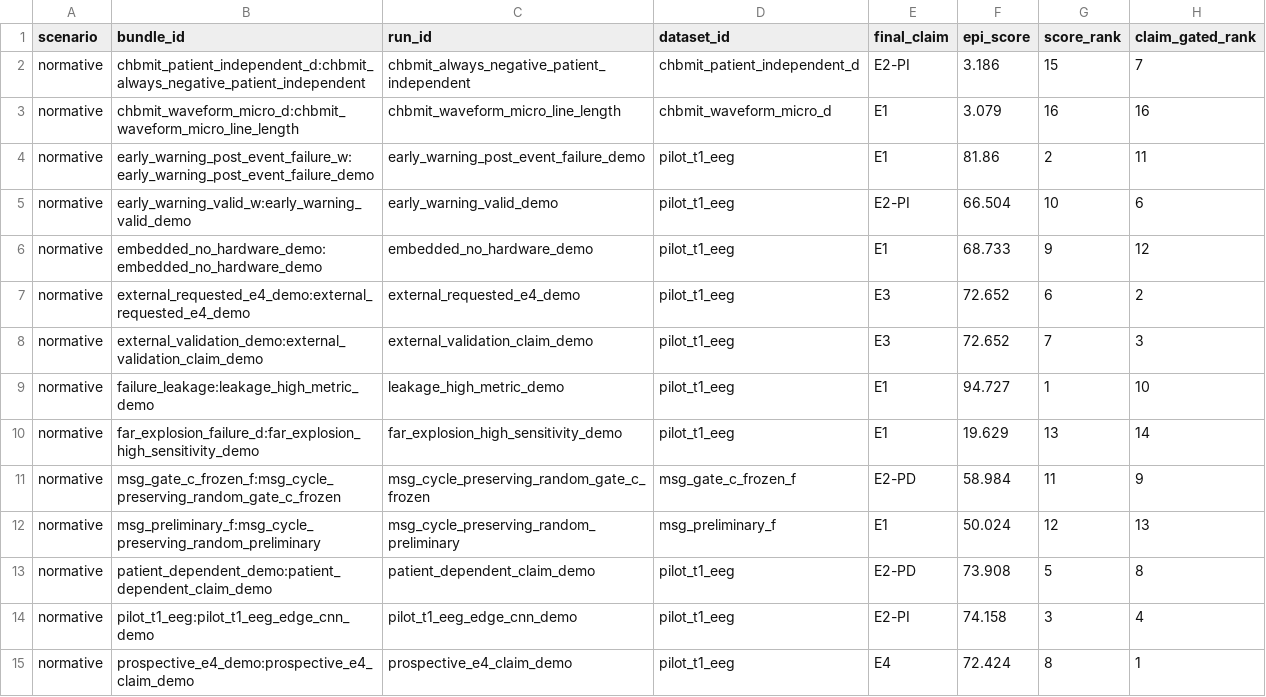
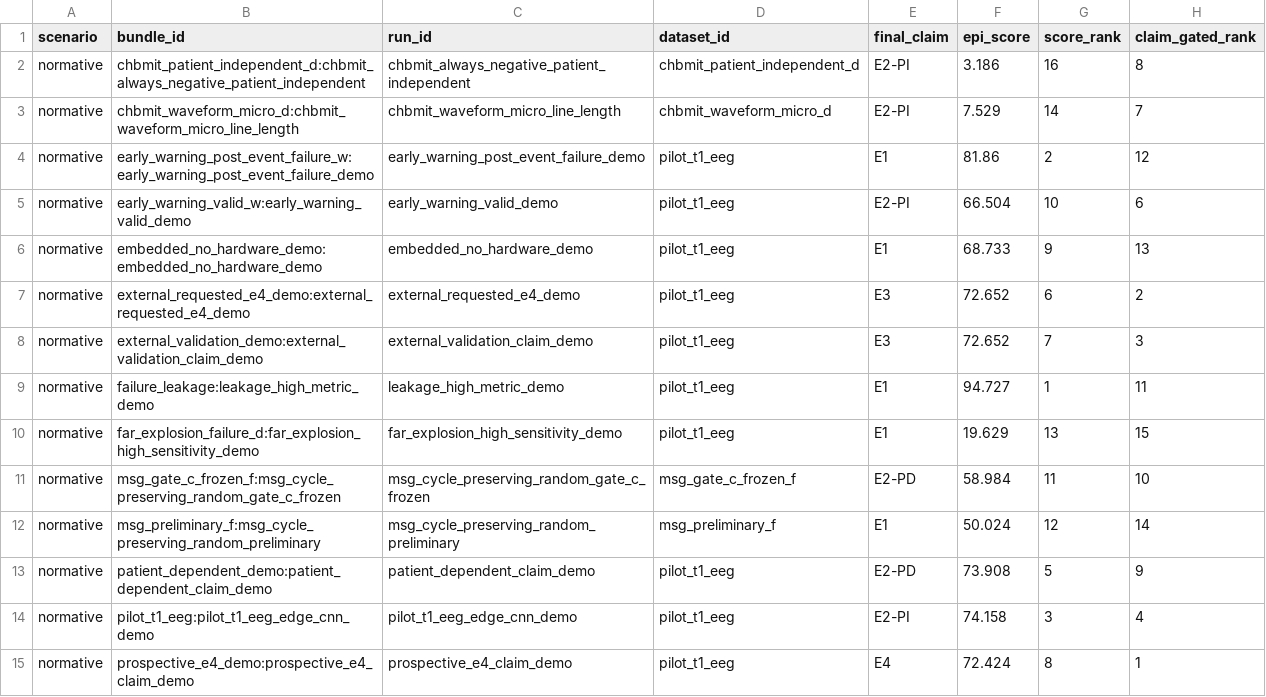
Before and after one commit to akiroussama/iot-edge-ai-seizure-detection, a CSV file: reports/epibench_weight_sensitivity/weight_sensitivity_scores.csv, drawn as a sheet; only a part is shown; the diff covers the shown part only.

```diff
--- a/reports/epibench_weight_sensitivity/weight_sensitivity_scores.csv
+++ b/reports/epibench_weight_sensitivity/weight_sensitivity_scores.csv
@@ -1,14 +1,14 @@
 scenario,bundle_id,run_id,dataset_id,final_claim,epi_score,score_rank,claim_gated_rank
-normative,chbmit_patient_independent_d:chbmit_always_negative_patient_independent,chbmit_always_negative_patient_independent,chbmit_patient_independent_d,E2-PI,3.186,15,7
-normative,chbmit_waveform_micro_d:chbmit_waveform_micro_line_length,chbmit_waveform_micro_line_length,chbmit_waveform_micro_d,E1,3.079,16,16
-normative,early_warning_post_event_failure_w:early_warning_post_event_failure_demo,early_warning_post_event_failure_demo,pilot_t1_eeg,E1,81.86,2,11
+normative,chbmit_patient_independent_d:chbmit_always_negative_patient_independent,chbmit_always_negative_patient_independent,chbmit_patient_independent_d,E2-PI,3.186,16,8
+normative,chbmit_waveform_micro_d:chbmit_waveform_micro_line_length,chbmit_waveform_micro_line_length,chbmit_waveform_micro_d,E2-PI,7.529,14,7
+normative,early_warning_post_event_failure_w:early_warning_post_event_failure_demo,early_warning_post_event_failure_demo,pilot_t1_eeg,E1,81.86,2,12
 normative,early_warning_valid_w:early_warning_valid_demo,early_warning_valid_demo,pilot_t1_eeg,E2-PI,66.504,10,6
-normative,embedded_no_hardware_demo:embedded_no_hardware_demo,embedded_no_hardware_demo,pilot_t1_eeg,E1,68.733,9,12
+normative,embedded_no_hardware_demo:embedded_no_hardware_demo,embedded_no_hardware_demo,pilot_t1_eeg,E1,68.733,9,13
 normative,external_requested_e4_demo:external_requested_e4_demo,external_requested_e4_demo,pilot_t1_eeg,E3,72.652,6,2
 normative,external_validation_demo:external_validation_claim_demo,external_validation_claim_demo,pilot_t1_eeg,E3,72.652,7,3
-normative,failure_leakage:leakage_high_metric_demo,leakage_high_metric_demo,pilot_t1_eeg,E1,94.727,1,10
-normative,far_explosion_failure_d:far_explosion_high_sensitivity_demo,far_explosion_high_sensitivity_demo,pilot_t1_eeg,E1,19.629,13,14
-normative,msg_gate_c_frozen_f:msg_cycle_preserving_random_gate_c_frozen,msg_cycle_preserving_random_gate_c_frozen,msg_gate_c_frozen_f,E2-PD,58.984,11,9
-normative,msg_preliminary_f:msg_cycle_preserving_random_preliminary,msg_cycle_preserving_random_preliminary,msg_preliminary_f,E1,50.024,12,13
-normative,patient_dependent_demo:patient_dependent_claim_demo,patient_dependent_claim_demo,pilot_t1_eeg,E2-PD,73.908,5,8
+normative,failure_leakage:leakage_high_metric_demo,leakage_high_metric_demo,pilot_t1_eeg,E1,94.727,1,11
+normative,far_explosion_failure_d:far_explosion_high_sensitivity_demo,far_explosion_high_sensitivity_demo,pilot_t1_eeg,E1,19.629,13,15
+normative,msg_gate_c_frozen_f:msg_cycle_preserving_random_gate_c_frozen,msg_cycle_preserving_random_gate_c_frozen,msg_gate_c_frozen_f,E2-PD,58.984,11,10
+normative,msg_preliminary_f:msg_cycle_preserving_random_preliminary,msg_cycle_preserving_random_preliminary,msg_preliminary_f,E1,50.024,12,14
+normative,patient_dependent_demo:patient_dependent_claim_demo,patient_dependent_claim_demo,pilot_t1_eeg,E2-PD,73.908,5,9
 normative,pilot_t1_eeg:pilot_t1_eeg_edge_cnn_demo,pilot_t1_eeg_edge_cnn_demo,pilot_t1_eeg,E2-PI,74.158,3,4
```
Also changed, not shown: 149 edited cells elsewhere in this file, reports/epibench_evidence_panels/claim_gate_waterfall.csv, reports/epibench_evidence_panels/rank_comparison.csv, 25 other files.
